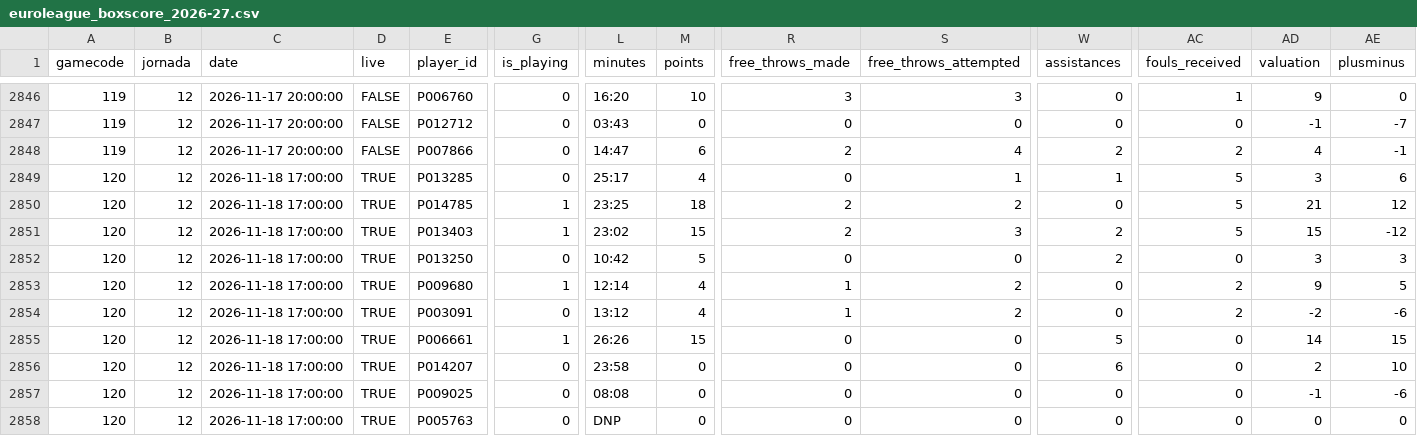
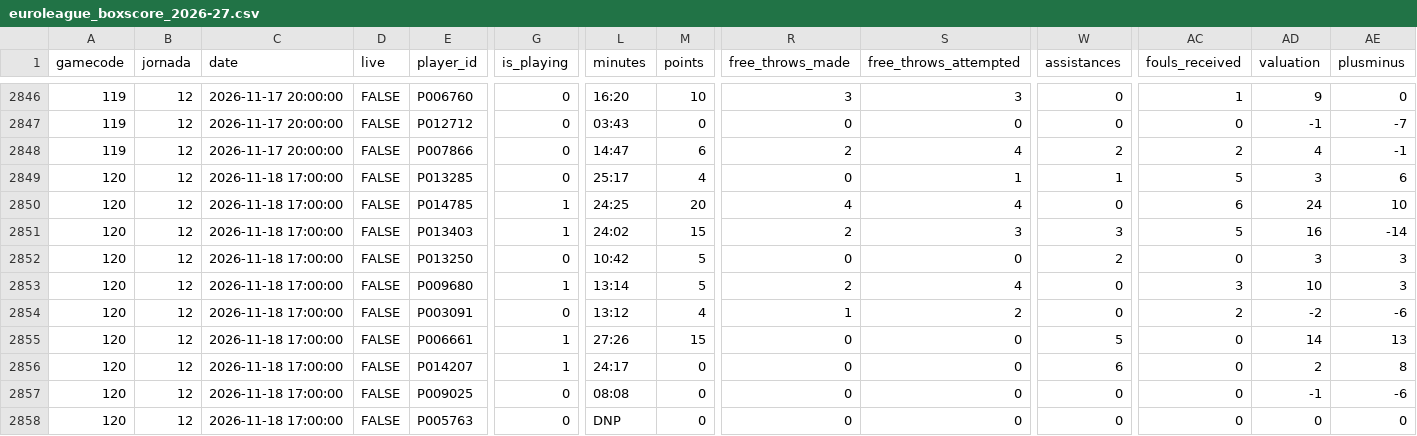
Before and after one commit to IvoVillanueva/EUROLIGAS, a CSV file: data/euroleague_boxscore_2026-27.csv, drawn as a sheet; only a part is shown, gaps mark what is left out; the diff covers the shown part only; the diff names each change by its address in the sheet, - before the commit and + after, or states it on an @@ line.

```diff
--- a/data/euroleague_boxscore_2026-27.csv
+++ b/data/euroleague_boxscore_2026-27.csv
-D2849:D2858 (live): TRUE
+D2849:D2858 (live): FALSE
-L2850 (minutes): 23:25
+L2850 (minutes): 24:25
-M2850 (points): 18
+M2850 (points): 20
-R2850 (free_throws_made): 2
+R2850 (free_throws_made): 4
-S2850 (free_throws_attempted): 2
+S2850 (free_throws_attempted): 4
-AC2850 (fouls_received): 5
+AC2850 (fouls_received): 6
-AD2850 (valuation): 21
+AD2850 (valuation): 24
-AE2850 (plusminus): 12
+AE2850 (plusminus): 10
-L2851 (minutes): 23:02
+L2851 (minutes): 24:02
-W2851 (assistances): 2
+W2851 (assistances): 3
-AD2851 (valuation): 15
+AD2851 (valuation): 16
-AE2851 (plusminus): -12
+AE2851 (plusminus): -14
-L2853 (minutes): 12:14
+L2853 (minutes): 13:14
-M2853 (points): 4
+M2853 (points): 5
-R2853 (free_throws_made): 1
+R2853 (free_throws_made): 2
-S2853 (free_throws_attempted): 2
+S2853 (free_throws_attempted): 4
-AC2853 (fouls_received): 2
+AC2853 (fouls_received): 3
-AD2853 (valuation): 9
+AD2853 (valuation): 10
-AE2853 (plusminus): 5
+AE2853 (plusminus): 3
-L2855 (minutes): 26:26
+L2855 (minutes): 27:26
-AE2855 (plusminus): 15
+AE2855 (plusminus): 13
-G2856 (is_playing): 0
+G2856 (is_playing): 1
-L2856 (minutes): 23:58
+L2856 (minutes): 24:17
-AE2856 (plusminus): 10
+AE2856 (plusminus): 8
```
Also changed, not shown: 60 edited cells elsewhere in this file, data/eurocup_player_stats_advanced_2026-27.csv, data/eurocup_player_stats_misc_2026-27.csv, 13 other files.
